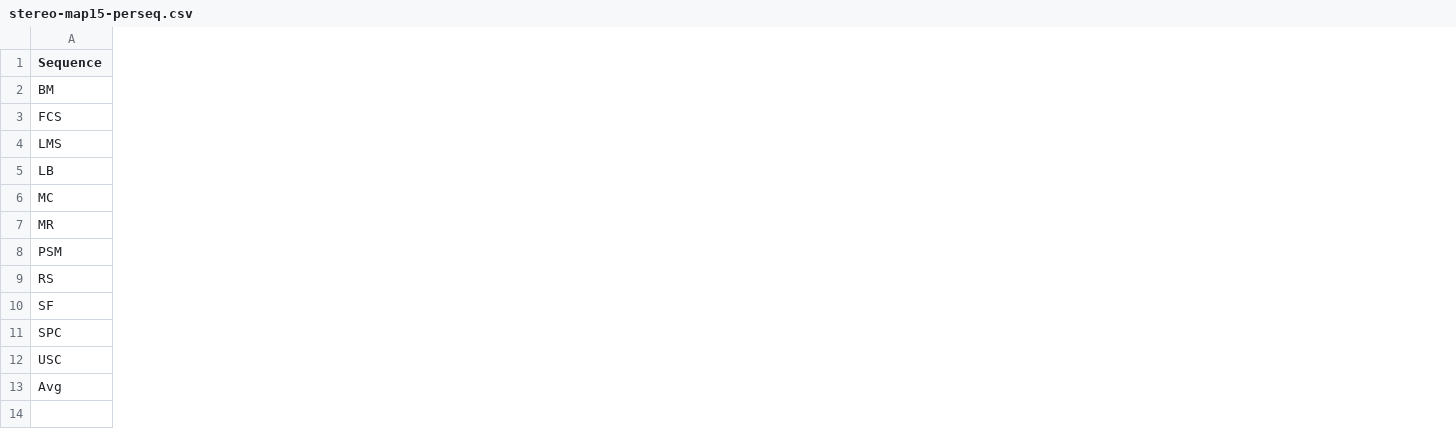
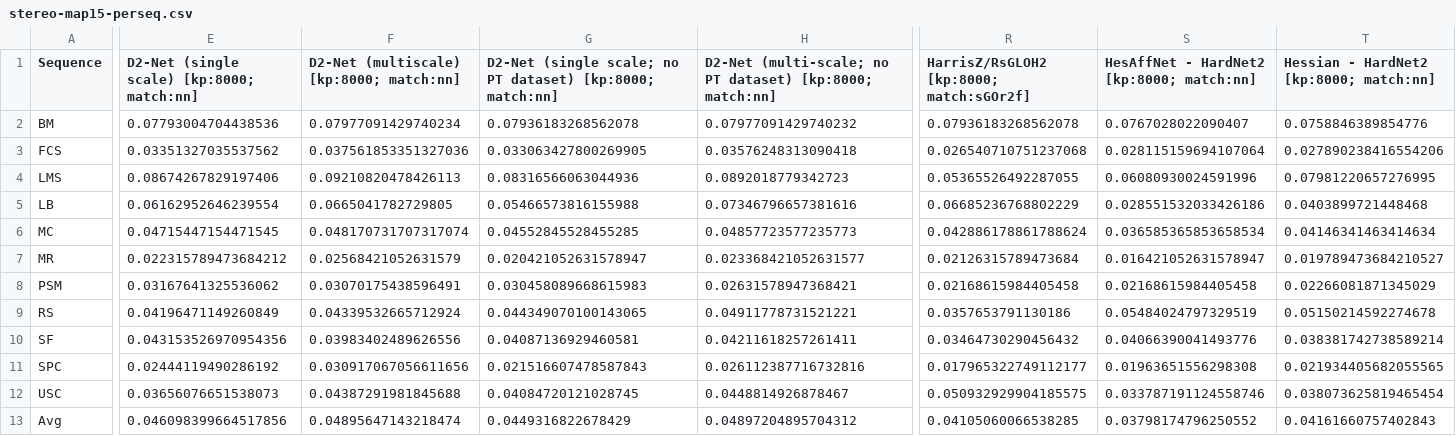
Before and after one commit to image-matching-workshop/image-matching-workshop.github.io, a CSV file: csv/stereo-map15-perseq.csv, drawn as a sheet; only a part is shown, gaps mark what is left out; the diff covers the shown part only; the diff names each change by its address in the sheet, - before the commit and + after, or states it on an @@ line.

```diff
--- a/csv/stereo-map15-perseq.csv
+++ b/csv/stereo-map15-perseq.csv
+column E, rows 1-13: D2-Net (single scale) [kp:8000; match:nn] | 0.07793004704438536 | 0.03351327035537562 | 0.08674267829197406 | 0.06162952646239554 | 0.04715447154471545 | 0.022315789473684212 | 0.03167641325536062 | 0.04196471149260849 | 0.043153526970954356 | 0.02444119490286192 | 0.03656076651538073 | 0.046098399664517856
+column F, rows 1-13: D2-Net (multiscale) [kp:8000; match:nn] | 0.07977091429740234 | 0.037561853351327036 | 0.09210820478426113 | 0.0665041782729805 | 0.048170731707317074 | 0.02568421052631579 | 0.03070175438596491 | 0.04339532665712924 | 0.03983402489626556 | 0.030917067056611656 | 0.04387291981845688 | 0.04895647143218474
+column G, rows 1-13: D2-Net (single scale; no PT dataset) [kp:8000; match:nn] | 0.07936183268562078 | 0.033063427800269905 | 0.08316566063044936 | 0.05466573816155988 | 0.04552845528455285 | 0.020421052631578947 | 0.030458089668615983 | 0.044349070100143065 | 0.04087136929460581 | 0.021516607478587843 | 0.04084720121028745 | 0.0449316822678429
+column H, rows 1-13: D2-Net (multi-scale; no PT dataset) [kp:8000; match:nn] | 0.07977091429740232 | 0.03576248313090418 | 0.0892018779342723 | 0.07346796657381616 | 0.04857723577235773 | 0.023368421052631577 | 0.02631578947368421 | 0.04911778731521221 | 0.04211618257261411 | 0.026112387716732816 | 0.0448814926878467 | 0.04897204895704312
+column R, rows 1-13: HarrisZ/RsGLOH2 [kp:8000; match:sGOr2f] | 0.07936183268562078 | 0.026540710751237068 | 0.05365526492287055 | 0.06685236768802229 | 0.042886178861788624 | 0.02126315789473684 | 0.02168615984405458 | 0.0357653791130186 | 0.03464730290456432 | 0.017965322749112177 | 0.050932929904185575 | 0.04105060066538285
+column S, rows 1-13: HesAffNet - HardNet2 [kp:8000; match:nn] | 0.0767028022090407 | 0.028115159694107064 | 0.06080930024591996 | 0.028551532033426186 | 0.036585365853658534 | 0.016421052631578947 | 0.02168615984405458 | 0.05484024797329519 | 0.04066390041493776 | 0.01963651556298308 | 0.033787191124558746 | 0.03798174796250552
+column T, rows 1-13: Hessian - HardNet2 [kp:8000; match:nn] | 0.0758846389854776 | 0.027890238416554206 | 0.07981220657276995 | 0.0403899721448468 | 0.04146341463414634 | 0.019789473684210527 | 0.02266081871345029 | 0.05150214592274678 | 0.038381742738589214 | 0.021934405682055565 | 0.038073625819465454 | 0.04161660757402843
```
Also changed, not shown: 10 added columns elsewhere in this file, csv/mvs-map-th-bagsize-3.csv, csv/mvs-map15-perseq-kp-8000.csv, 26 other files.
